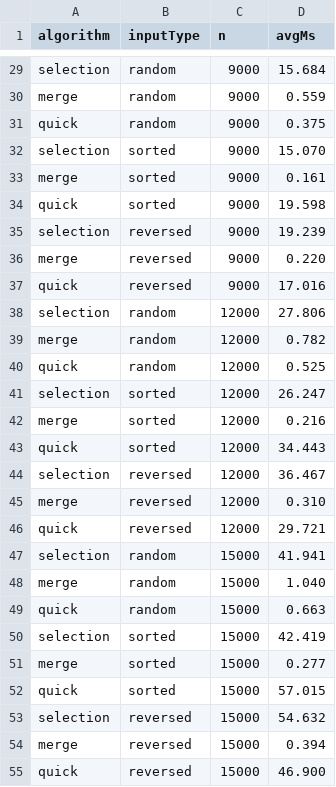
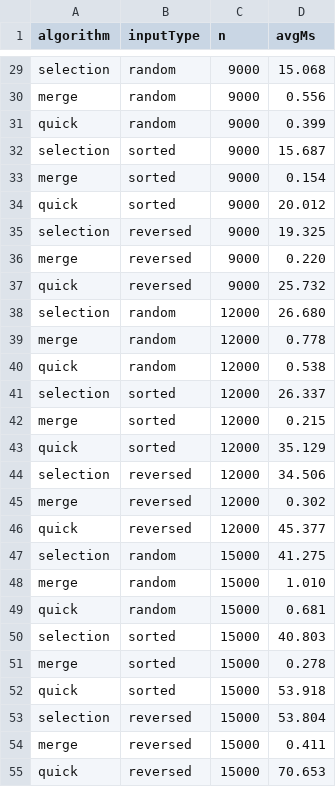
Before and after one commit to AlexFaquet/W10-Complexity-Analysis, a CSV file: results.csv, drawn as a sheet; only a part is shown, gaps mark what is left out; the diff covers the shown part only; the diff names each change by its address in the sheet, - before the commit and + after, or states it on an @@ line.

```diff
--- a/results.csv
+++ b/results.csv
-D29 (avgMs): 15.684
+D29 (avgMs): 15.068
-D30 (avgMs): 0.559
+D30 (avgMs): 0.556
-D31 (avgMs): 0.375
+D31 (avgMs): 0.399
-D32 (avgMs): 15.070
+D32 (avgMs): 15.687
-D33 (avgMs): 0.161
+D33 (avgMs): 0.154
-D34 (avgMs): 19.598
+D34 (avgMs): 20.012
-D35 (avgMs): 19.239
+D35 (avgMs): 19.325
-D37 (avgMs): 17.016
+D37 (avgMs): 25.732
-D38 (avgMs): 27.806
+D38 (avgMs): 26.680
-D39 (avgMs): 0.782
+D39 (avgMs): 0.778
-D40 (avgMs): 0.525
+D40 (avgMs): 0.538
-D41 (avgMs): 26.247
+D41 (avgMs): 26.337
-D42 (avgMs): 0.216
+D42 (avgMs): 0.215
-D43 (avgMs): 34.443
+D43 (avgMs): 35.129
-D44 (avgMs): 36.467
+D44 (avgMs): 34.506
-D45 (avgMs): 0.310
+D45 (avgMs): 0.302
-D46 (avgMs): 29.721
+D46 (avgMs): 45.377
-D47 (avgMs): 41.941
+D47 (avgMs): 41.275
-D48 (avgMs): 1.040
+D48 (avgMs): 1.010
-D49 (avgMs): 0.663
+D49 (avgMs): 0.681
-D50 (avgMs): 42.419
+D50 (avgMs): 40.803
-D51 (avgMs): 0.277
+D51 (avgMs): 0.278
-D52 (avgMs): 57.015
+D52 (avgMs): 53.918
-D53 (avgMs): 54.632
+D53 (avgMs): 53.804
-D54 (avgMs): 0.394
+D54 (avgMs): 0.411
-D55 (avgMs): 46.900
+D55 (avgMs): 70.653
```
Also changed, not shown: 27 edited cells elsewhere in this file, 16 other files.
